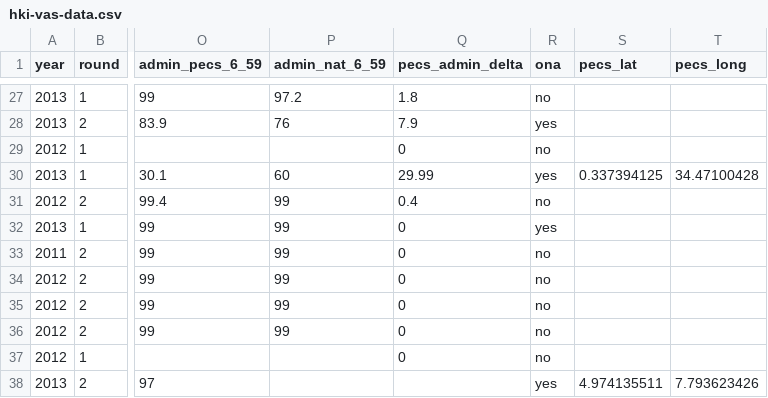
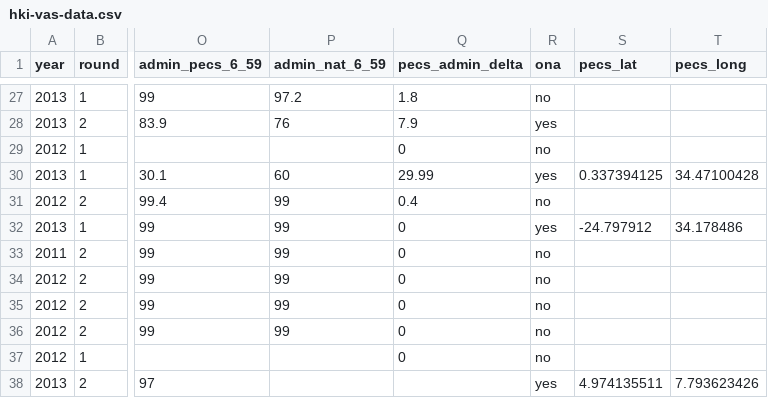
Before and after one commit to onaio/hki-vas-dashboard, a CSV file: data/hki-vas-data.csv, drawn as a sheet; only a part is shown, gaps mark what is left out; the diff names each change by its address in the sheet, - before the commit and + after, or states it on an @@ line.

```diff
--- a/data/hki-vas-data.csv
+++ b/data/hki-vas-data.csv
-S32 (pecs_lat): (empty)
+S32 (pecs_lat): -24.797912
-T32 (pecs_long): (empty)
+T32 (pecs_long): 34.178486
```
Also changed, not shown: data/pecs/GN.MM-2013-2.csv, 2 other files.
